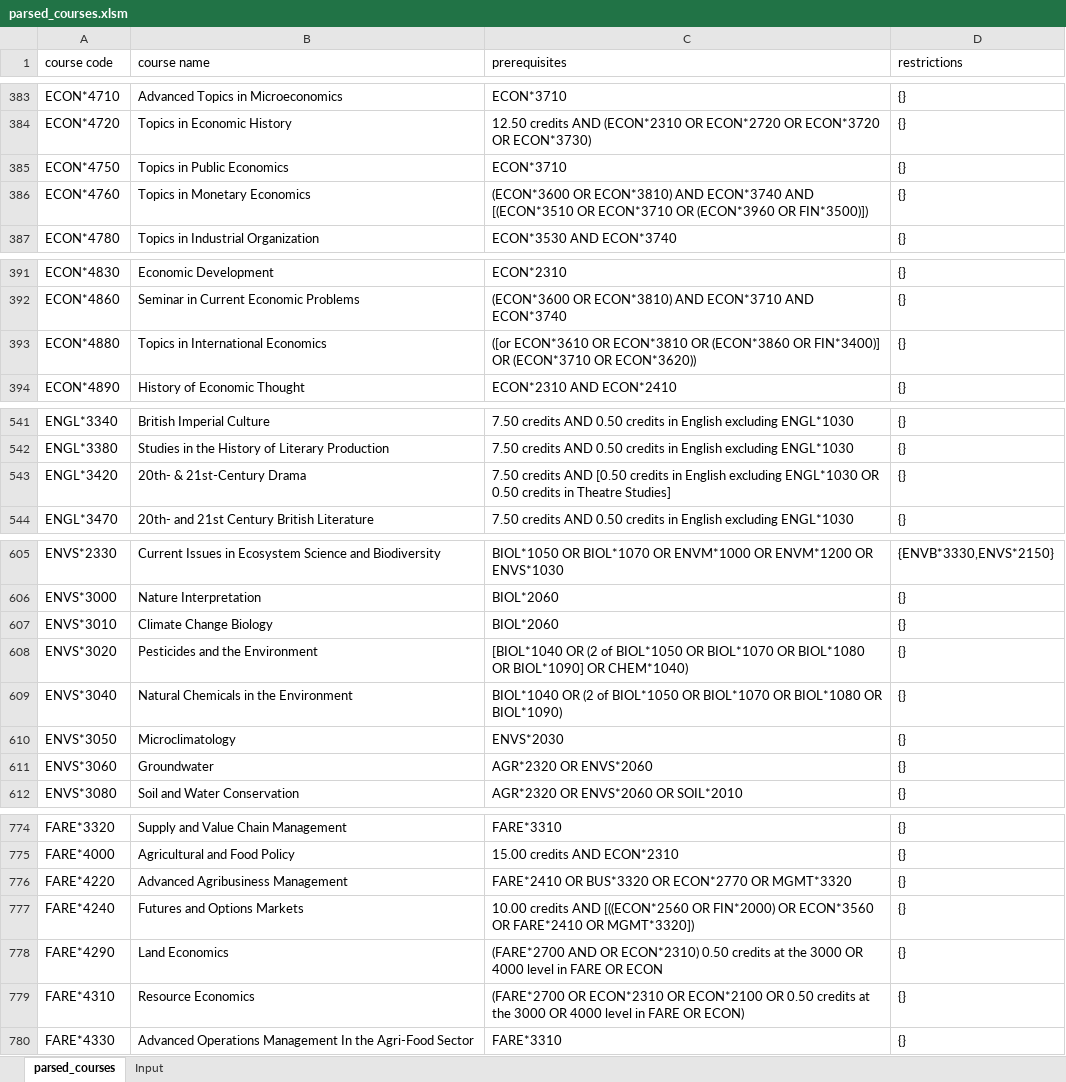
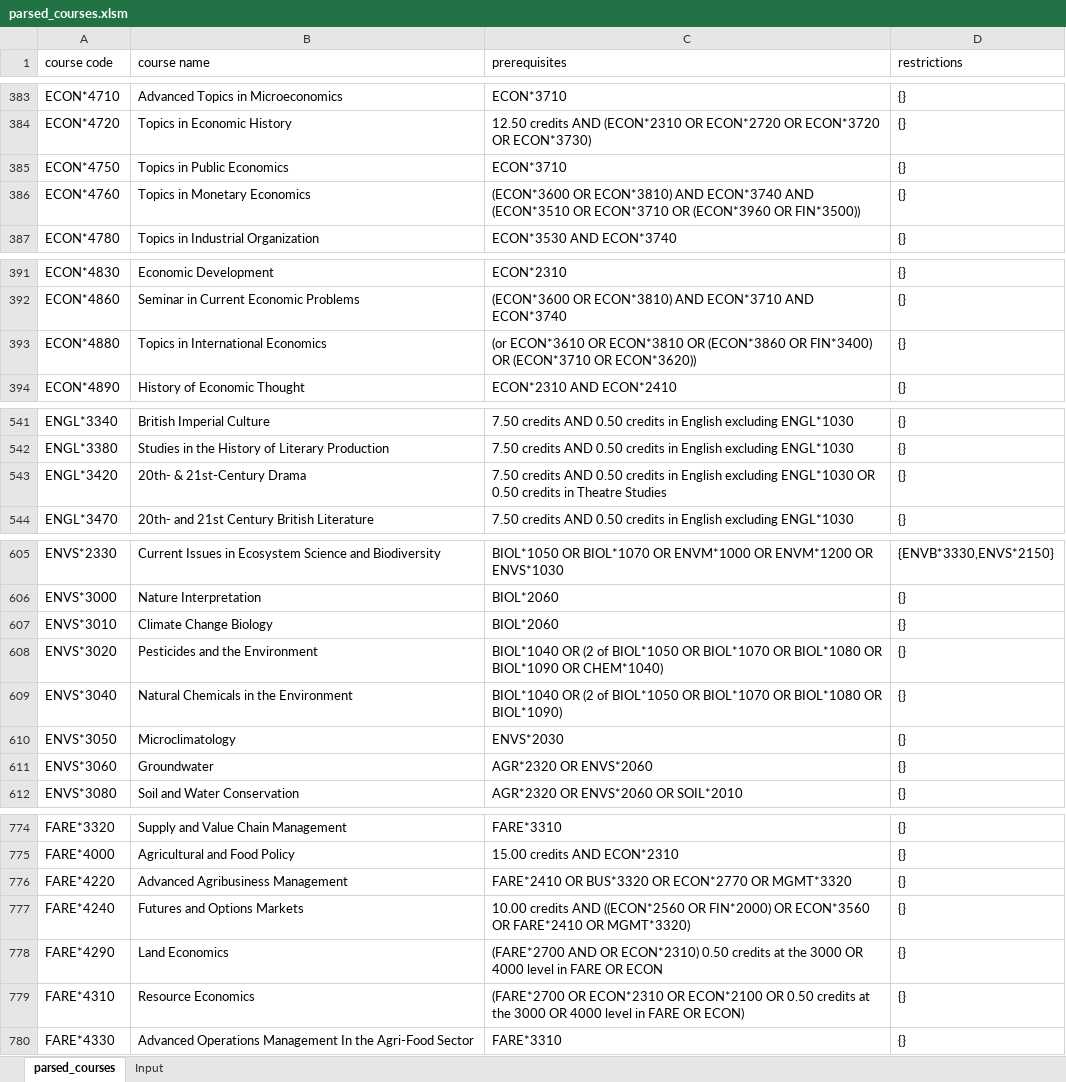
Before and after one commit to ekozat/courses_select_manager, an Excel workbook: VBASprint2/parsed_courses.xlsm, sheet parsed_courses, drawn as a sheet; only a part is shown, gaps mark what is left out; values as stored, in another font and other column widths than the file's, no borders; the diff covers the shown part only; the diff names each change by its address in the sheet, - before the commit and + after, or states it on an @@ line.

```diff
--- a/VBASprint2/parsed_courses.xlsm (sheet parsed_courses)
+++ b/VBASprint2/parsed_courses.xlsm (sheet parsed_courses)
-C386 (prerequisites): …ECON*3740 AND [(ECON*3510 OR ECON*3710 OR (ECON*3960 OR FIN*3500)])
+C386 (prerequisites): …ECON*3740 AND (ECON*3510 OR ECON*3710 OR (ECON*3960 OR FIN*3500))
-C393 (prerequisites): ([or ECON*3610 OR ECON*3810 OR (ECON*3860 OR FIN*3400)] OR (ECON*3710…
+C393 (prerequisites): (or ECON*3610 OR ECON*3810 OR (ECON*3860 OR FIN*3400) OR (ECON*3710…
-C543 (prerequisites): …credits AND [0.50 credits in English excluding ENGL*1030 OR 0.50 credits in Theatre Studies]
+C543 (prerequisites): …credits AND 0.50 credits in English excluding ENGL*1030 OR 0.50 credits in Theatre Studies
-C608 (prerequisites): [BIOL*1040 OR (2 of BIOL*1050 OR BIOL*1070 OR BIOL*1080 OR BIOL*1090] OR CHEM*1040)
+C608 (prerequisites): BIOL*1040 OR (2 of BIOL*1050 OR BIOL*1070 OR BIOL*1080 OR BIOL*1090 OR CHEM*1040)
-C777 (prerequisites): …credits AND [((ECON*2560 OR FIN*2000) OR ECON*3560 OR FARE*2410 OR MGMT*3320])
+C777 (prerequisites): …credits AND ((ECON*2560 OR FIN*2000) OR ECON*3560 OR FARE*2410 OR MGMT*3320)
```
Also changed, not shown: 11 edited cells elsewhere in this sheet, charts or pictures.
